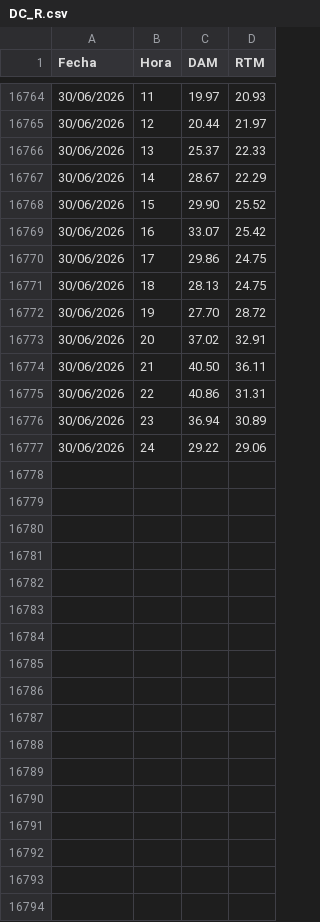
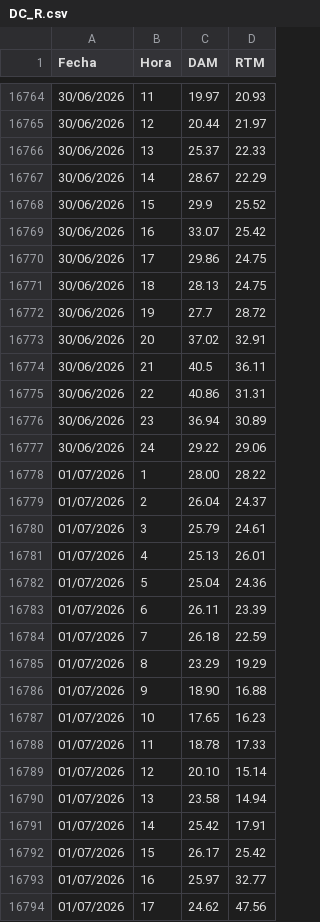
Before and after one commit to AlanSMX/Precios-ERCOT, a CSV file: DC_R.csv, drawn as a sheet; only a part is shown, gaps mark what is left out; the diff covers the shown part only.

```diff
--- a/DC_R.csv
+++ b/DC_R.csv
@@ -16767,3 +16767,3 @@ Fecha,Hora,DAM,RTM
 30/06/2026,14,28.67,22.29
-30/06/2026,15,29.90,25.52
+30/06/2026,15,29.9,25.52
 30/06/2026,16,33.07,25.42
@@ -16771,5 +16771,5 @@ Fecha,Hora,DAM,RTM
 30/06/2026,18,28.13,24.75
-30/06/2026,19,27.70,28.72
+30/06/2026,19,27.7,28.72
 30/06/2026,20,37.02,32.91
-30/06/2026,21,40.50,36.11
+30/06/2026,21,40.5,36.11
 30/06/2026,22,40.86,31.31
@@ -16777 +16777,18 @@ Fecha,Hora,DAM,RTM
 30/06/2026,24,29.22,29.06
+01/07/2026,1,28.00,28.22
+01/07/2026,2,26.04,24.37
+01/07/2026,3,25.79,24.61
+01/07/2026,4,25.13,26.01
+01/07/2026,5,25.04,24.36
+01/07/2026,6,26.11,23.39
+01/07/2026,7,26.18,22.59
+01/07/2026,8,23.29,19.29
+01/07/2026,9,18.90,16.88
+01/07/2026,10,17.65,16.23
+01/07/2026,11,18.78,17.33
+01/07/2026,12,20.10,15.14
+01/07/2026,13,23.58,14.94
+01/07/2026,14,25.42,17.91
+01/07/2026,15,26.17,25.42
+01/07/2026,16,25.97,32.77
+01/07/2026,17,24.62,47.56
```
Also changed, not shown: 7 added rows and 2 edited cells elsewhere in this file, DC_L.csv.
